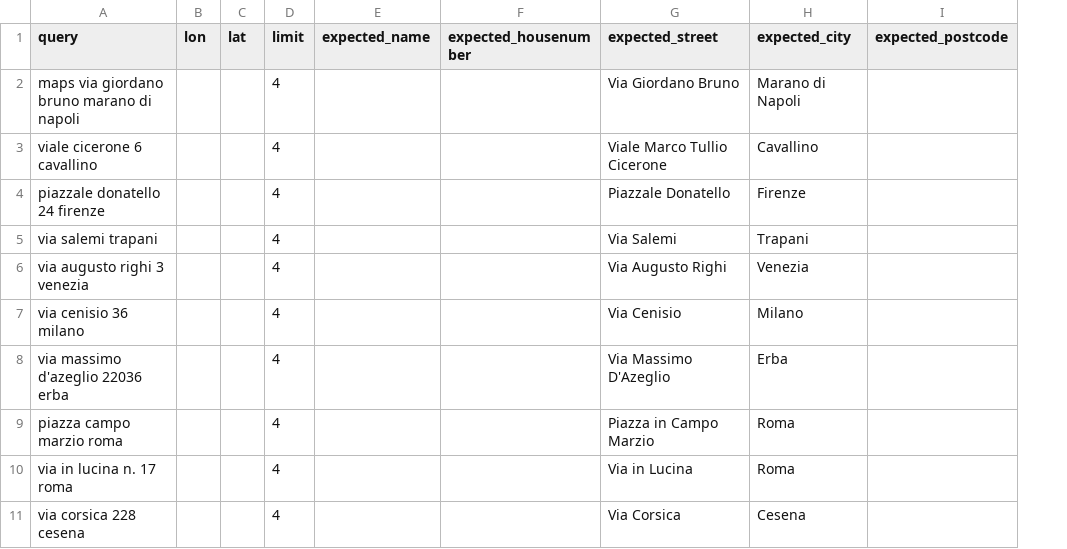
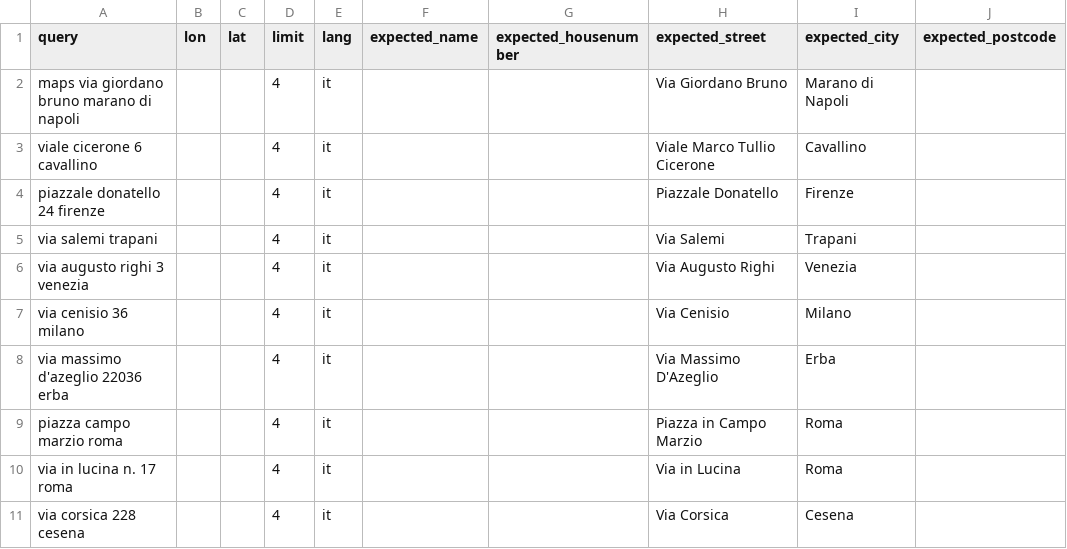
Before and after one commit to hove-io/geocoder-tester, a CSV file: geocoder_tester/world/italy/test_search_engine.csv, drawn as a sheet; only a part is shown; the diff names each change by its address in the sheet, - before the commit and + after, or states it on an @@ line.

Commit message:
add lang

```diff
--- a/geocoder_tester/world/italy/test_search_engine.csv
+++ b/geocoder_tester/world/italy/test_search_engine.csv
+column E (lang), rows 2-11: all it
```
Also changed, not shown: geocoder_tester/world/italy/test_synonyms.csv, 1 other file.
